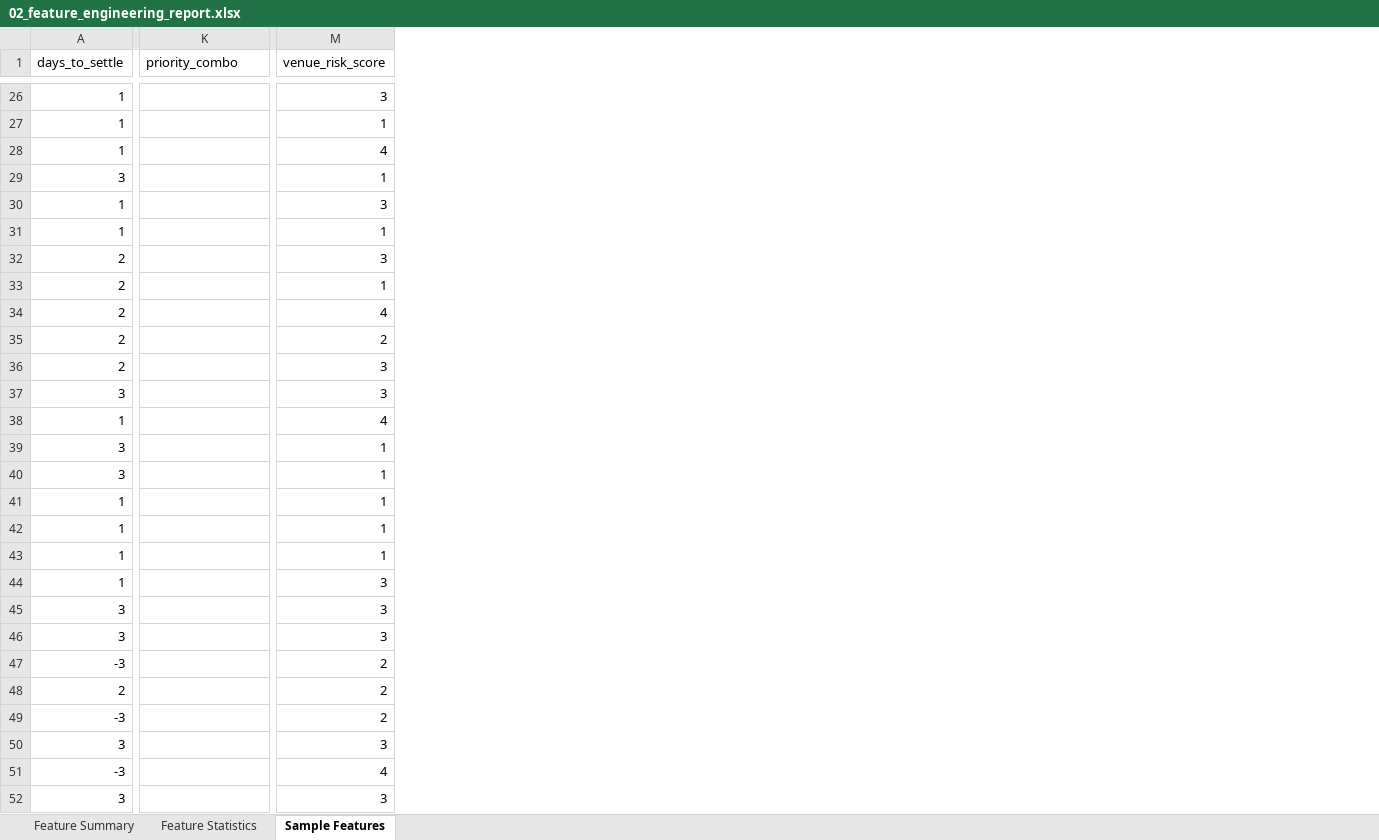
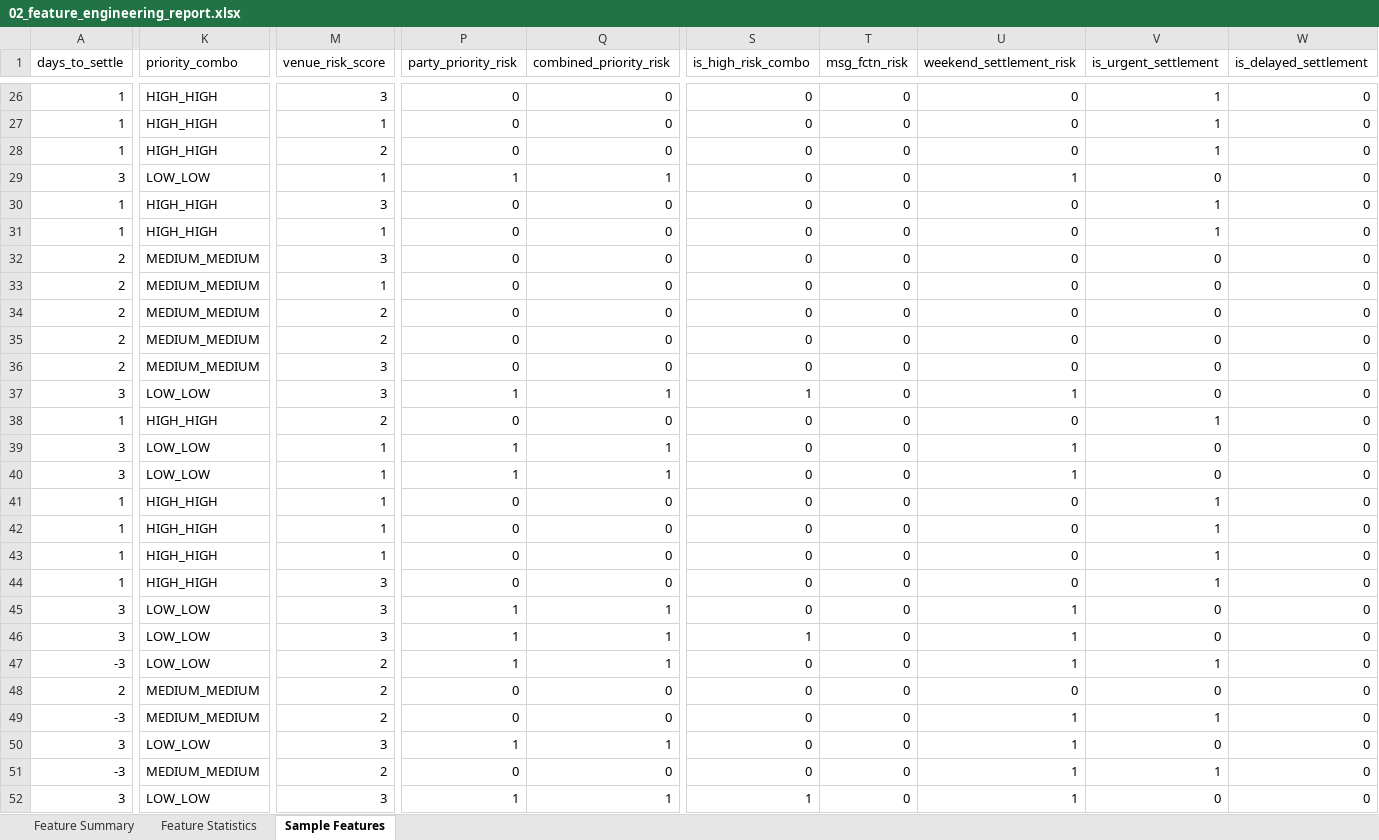
Before and after one commit to Client-Engineering-Indonesia/Bob-Workshop-IBM-Indonesia, an Excel workbook: Module-3-DataScientist and ML/results/reports/02_feature_engineering_report.xlsx, sheet Sample Features, drawn as a sheet; only a part is shown, gaps mark what is left out; values as stored, in another font and other column widths than the file's, no borders; the diff covers the shown part only; the diff names each change by its address in the sheet, - before the commit and + after, or states it on an @@ line.

```diff
--- a/Module-3-DataScientist and ML/results/reports/02_feature_engineering_report.xlsx (sheet Sample Features)
+++ b/Module-3-DataScientist and ML/results/reports/02_feature_engineering_report.xlsx (sheet Sample Features)
+column P (party_priority_risk), rows 26-52: 0 | 0 | 0 | 1 | 0 | 0 | 0 | 0 | 0 | 0 | 0 | 1 | 0 | 1 | 1 | 0 | 0 | 0 | 0 | 1 | 1 | 1 | 0 | 0 | 1 | 0 | 1
+column Q (combined_priority_risk), rows 26-52: 0 | 0 | 0 | 1 | 0 | 0 | 0 | 0 | 0 | 0 | 0 | 1 | 0 | 1 | 1 | 0 | 0 | 0 | 0 | 1 | 1 | 1 | 0 | 0 | 1 | 0 | 1
+column S (is_high_risk_combo), rows 26-52: 0 | 0 | 0 | 0 | 0 | 0 | 0 | 0 | 0 | 0 | 0 | 1 | 0 | 0 | 0 | 0 | 0 | 0 | 0 | 0 | 1 | 0 | 0 | 0 | 0 | 0 | 1
+column T (msg_fctn_risk), rows 26-52: all 0
+column U (weekend_settlement_risk), rows 26-52: 0 | 0 | 0 | 1 | 0 | 0 | 0 | 0 | 0 | 0 | 0 | 1 | 0 | 1 | 1 | 0 | 0 | 0 | 0 | 1 | 1 | 1 | 0 | 1 | 1 | 1 | 1
+column V (is_urgent_settlement), rows 26-52: 1 | 1 | 1 | 0 | 1 | 1 | 0 | 0 | 0 | 0 | 0 | 0 | 1 | 0 | 0 | 1 | 1 | 1 | 1 | 0 | 0 | 1 | 0 | 1 | 0 | 1 | 0
+column W (is_delayed_settlement), rows 26-52: all 0
-K26:K28 (priority_combo): (empty)
+K26:K28 (priority_combo): HIGH_HIGH
-M28 (venue_risk_score): 4
+M28 (venue_risk_score): 2
-K29 (priority_combo): (empty)
+K29 (priority_combo): LOW_LOW
-K30:K31 (priority_combo): (empty)
+K30:K31 (priority_combo): HIGH_HIGH
-K32:K36 (priority_combo): (empty)
+K32:K36 (priority_combo): MEDIUM_MEDIUM
-M34 (venue_risk_score): 4
+M34 (venue_risk_score): 2
-K37 (priority_combo): (empty)
+K37 (priority_combo): LOW_LOW
-K38 (priority_combo): (empty)
+K38 (priority_combo): HIGH_HIGH
-M38 (venue_risk_score): 4
+M38 (venue_risk_score): 2
-K39:K40 (priority_combo): (empty)
+K39:K40 (priority_combo): LOW_LOW
-K41:K44 (priority_combo): (empty)
+K41:K44 (priority_combo): HIGH_HIGH
-K45:K47 (priority_combo): (empty)
+K45:K47 (priority_combo): LOW_LOW
-K48:K49 (priority_combo): (empty)
+K48:K49 (priority_combo): MEDIUM_MEDIUM
-K50 (priority_combo): (empty)
+K50 (priority_combo): LOW_LOW
-K51 (priority_combo): (empty)
+K51 (priority_combo): MEDIUM_MEDIUM
-M51 (venue_risk_score): 4
+M51 (venue_risk_score): 2
-K52 (priority_combo): (empty)
+K52 (priority_combo): LOW_LOW
```
Also changed, not shown: 93 edited cells elsewhere in this sheet, sheet Feature Statistics, sheet Feature Summary, Module-3-DataScientist and ML/results/reports/01_data_quality_report.xlsx, Module-3-DataScientist and ML/results/reports/03_model_results_report.xlsx, 14 other files.
